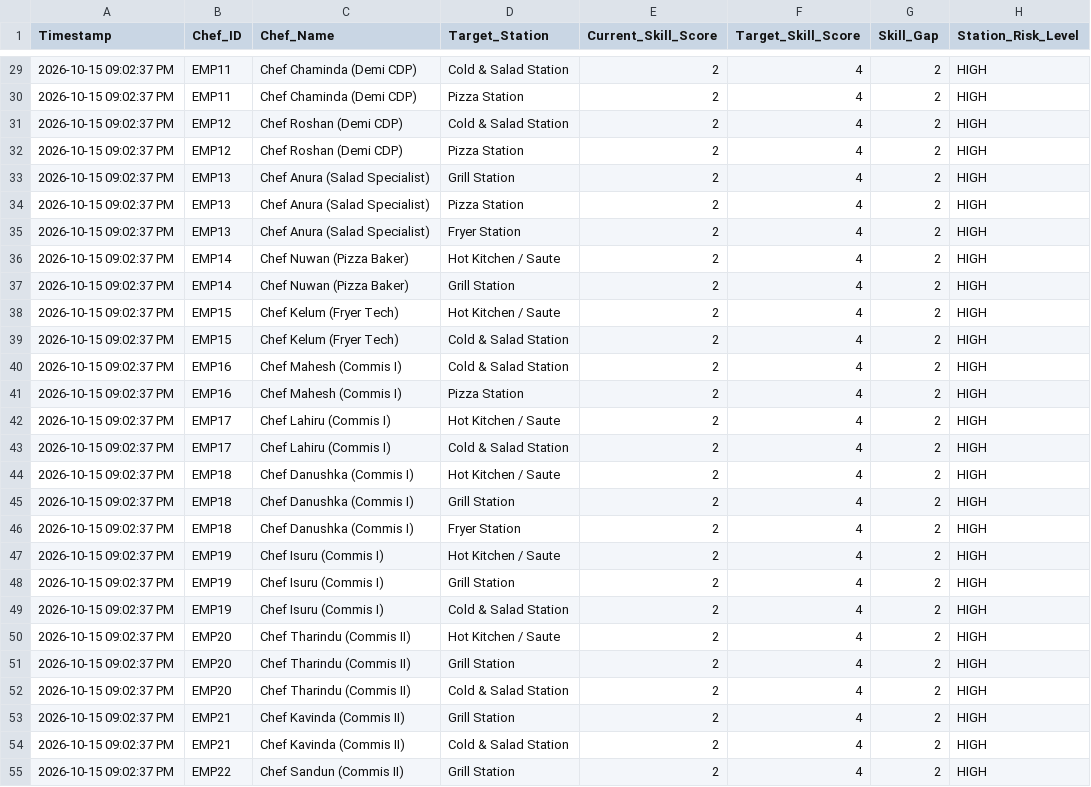
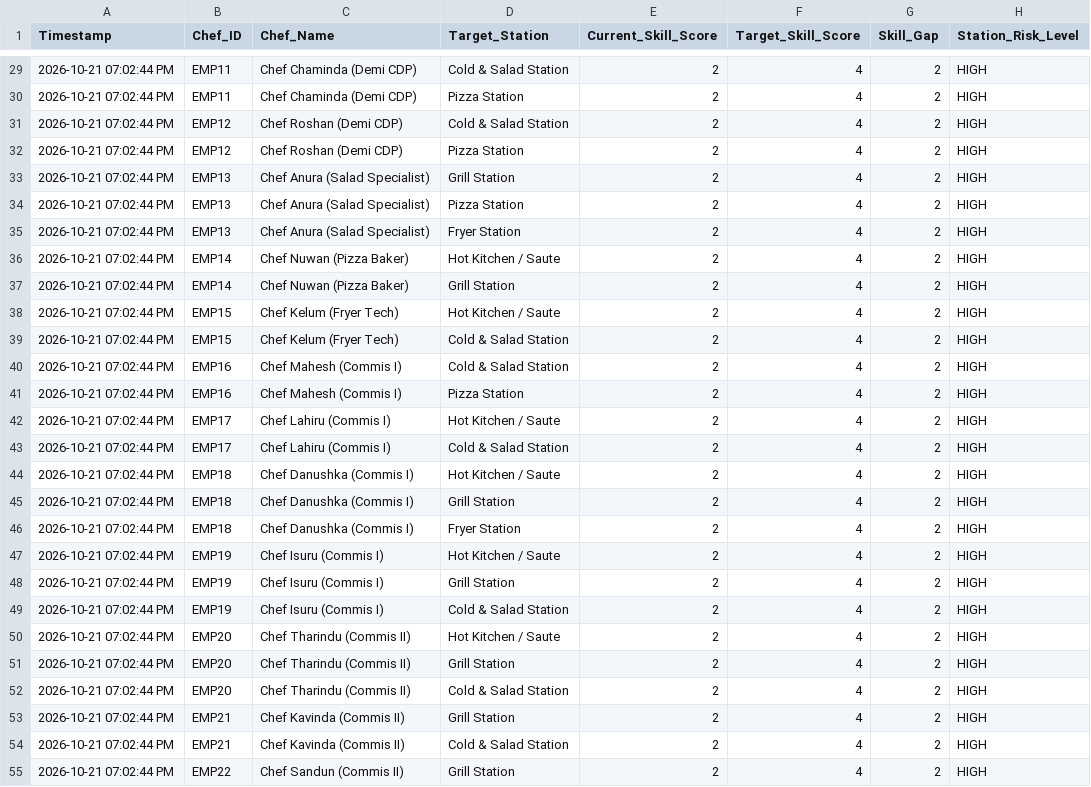
Before and after one commit to malindus2003/J26-IT-333, a CSV file: backend/data/upskilling_recommendations.csv, drawn as a sheet; only a part is shown, gaps mark what is left out; the diff covers the shown part only; the diff names each change by its address in the sheet, - before the commit and + after, or states it on an @@ line.

```diff
--- a/backend/data/upskilling_recommendations.csv
+++ b/backend/data/upskilling_recommendations.csv
-A29:A55 (Timestamp): 2026-10-15 09:02:37 PM
+A29:A55 (Timestamp): 2026-10-21 07:02:44 PM
```
Also changed, not shown: 43 edited cells elsewhere in this file, 14 other files.
